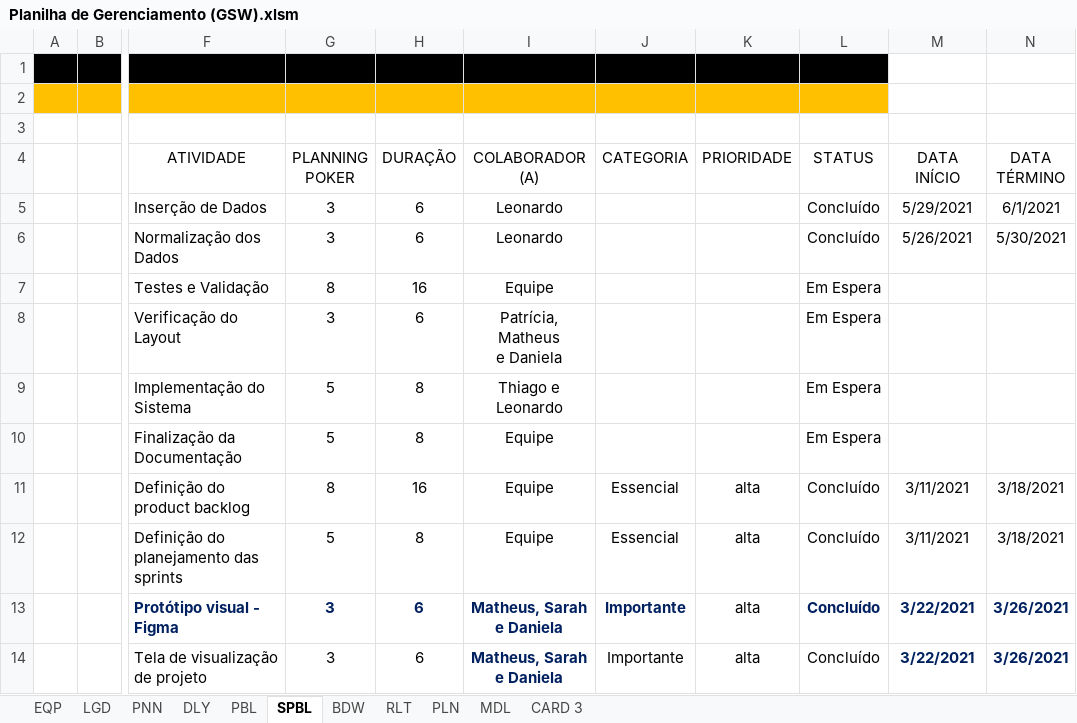
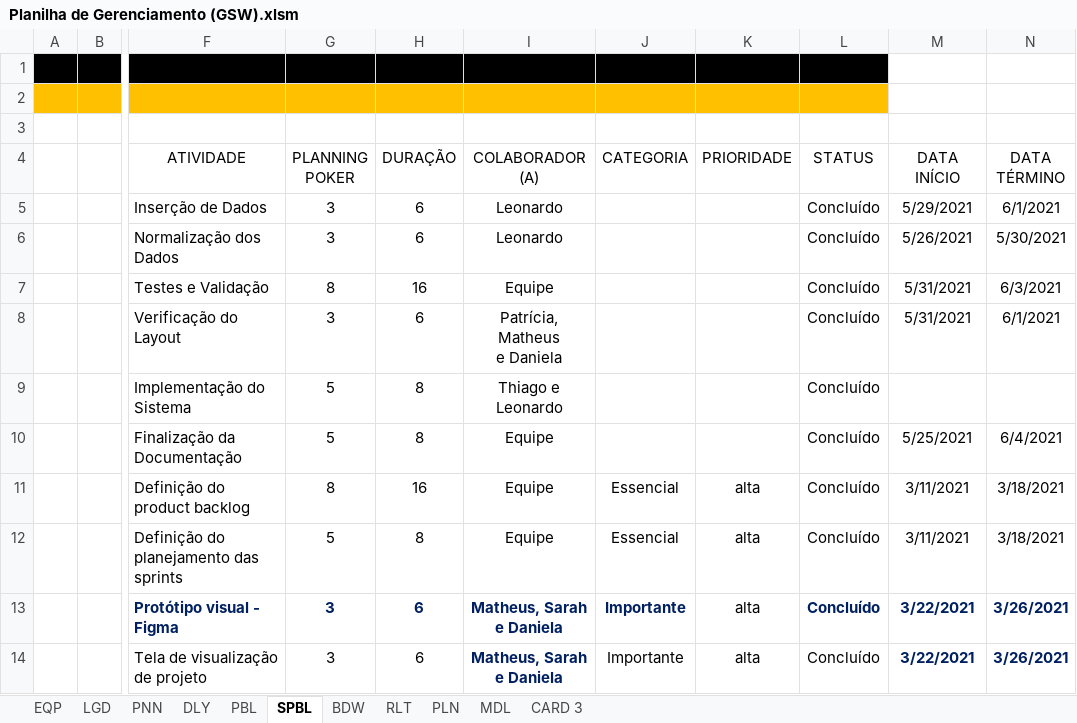
Before and after one commit to Leo0256/Equipe_Lider-Projeto_GSW, an Excel workbook: Arquivos/Artefatos/Planilha de Gerenciamento (GSW).xlsm, sheet SPBL, drawn as a sheet; only a part is shown, gaps mark what is left out; values as stored, in another font and other column widths than the file's, no borders; charts and pictures and conditional formats and table styles not drawn; the diff names each change by its address in the sheet, - before the commit and + after, or states it on an @@ line.

```diff
--- a/Arquivos/Artefatos/Planilha de Gerenciamento (GSW).xlsm (sheet SPBL)
+++ b/Arquivos/Artefatos/Planilha de Gerenciamento (GSW).xlsm (sheet SPBL)
-L7:L10 (STATUS): Em Espera
+L7:L10 (STATUS): Concluído
-M7:M8 (DATA INÍCIO): (empty)
+M7:M8 (DATA INÍCIO): 5/31/2021
-N7 (DATA TÉRMINO): (empty)
+N7 (DATA TÉRMINO): 6/3/2021
-N8 (DATA TÉRMINO): (empty)
+N8 (DATA TÉRMINO): 6/1/2021
-M10 (DATA INÍCIO): (empty)
+M10 (DATA INÍCIO): 5/25/2021
-N10 (DATA TÉRMINO): (empty)
+N10 (DATA TÉRMINO): 6/4/2021
```
Also changed, not shown: sheet BDW, charts or pictures, 1 other file.
